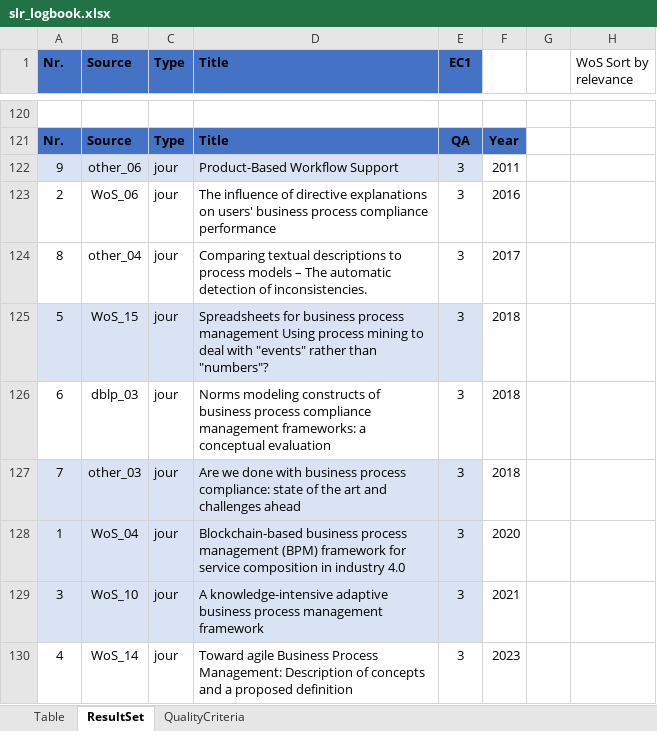
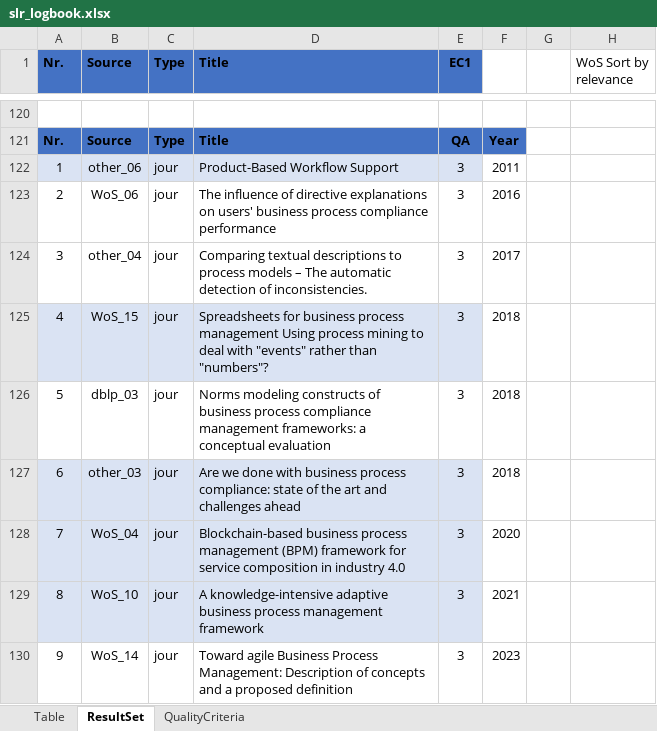
Before and after one commit to jan-ru/phd_kul, an Excel workbook: tables/slr_logbook.xlsx, sheet ResultSet, drawn as a sheet; only a part is shown, gaps mark what is left out; values as stored, in another font and other column widths than the file's, no borders; table styles not drawn; the diff names each change by its address in the sheet, - before the commit and + after, or states it on an @@ line.

```diff
--- a/tables/slr_logbook.xlsx (sheet ResultSet)
+++ b/tables/slr_logbook.xlsx (sheet ResultSet)
-A122 (Nr.): 9
+A122 (Nr.): 1
-A124 (Nr.): 8
+A124 (Nr.): 3
-A125 (Nr.): 5
+A125 (Nr.): 4
-A126 (Nr.): 6
+A126 (Nr.): 5
-A127 (Nr.): 7
+A127 (Nr.): 6
-A128 (Nr.): 1
+A128 (Nr.): 7
-A129 (Nr.): 3
+A129 (Nr.): 8
-A130 (Nr.): 4
+A130 (Nr.): 9
```
Also changed, not shown: 13 other files.
